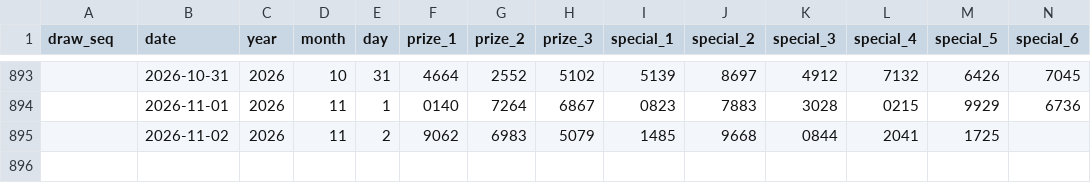
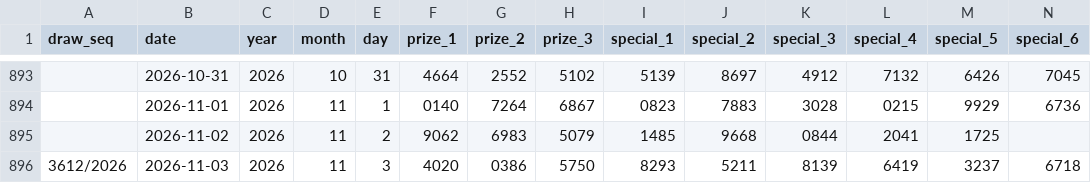
Before and after one commit to riverbird83/malaysia-4d, a CSV file: data/haolong_draws.csv, drawn as a sheet; only a part is shown, gaps mark what is left out; rows hold the shown columns only; the diff names each change by its address in the sheet, - before the commit and + after, or states it on an @@ line.

Commit message:
data: add corroborated Grand Dragon draw 3612/2026 (2026-11-03) to raw history

```diff
--- a/data/haolong_draws.csv
+++ b/data/haolong_draws.csv
+row 896: 3612/2026 | 2026-11-03 | 2026 | 11 | 3 | 4020 | 0386 | 5750 | 8293 | 5211 | 8139 | 6419 | 3237 | 6718
```
